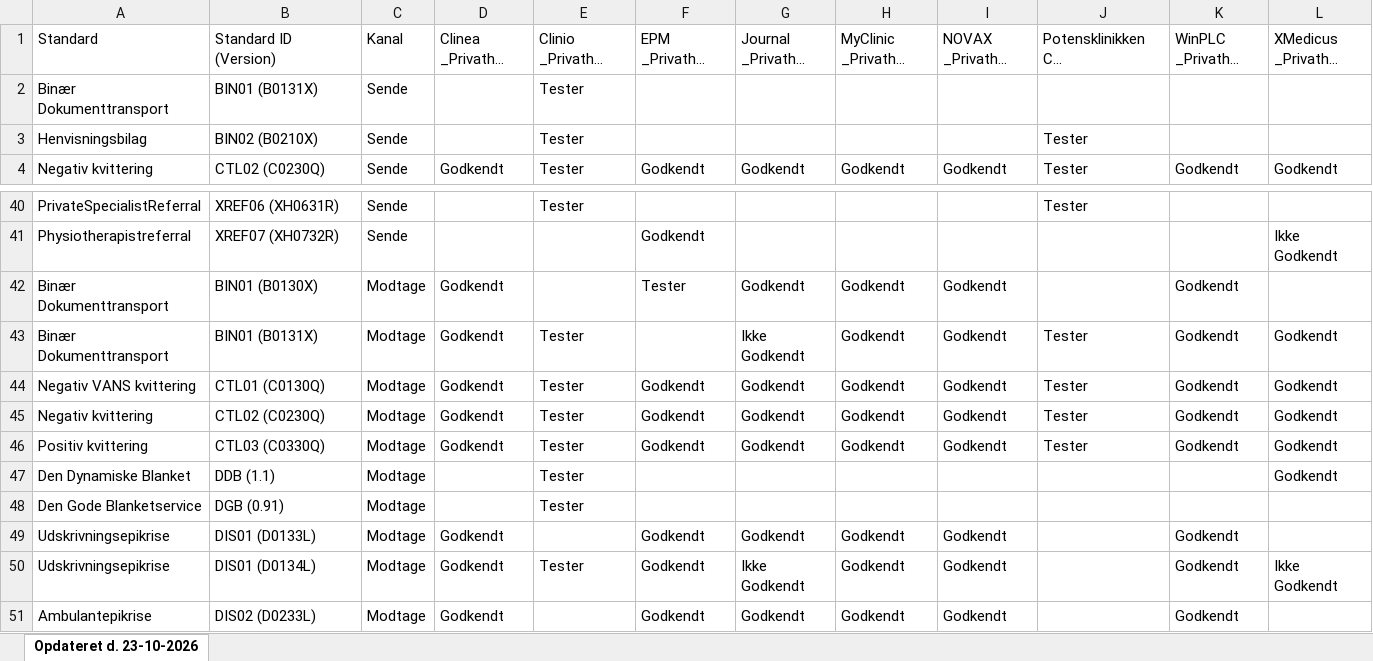
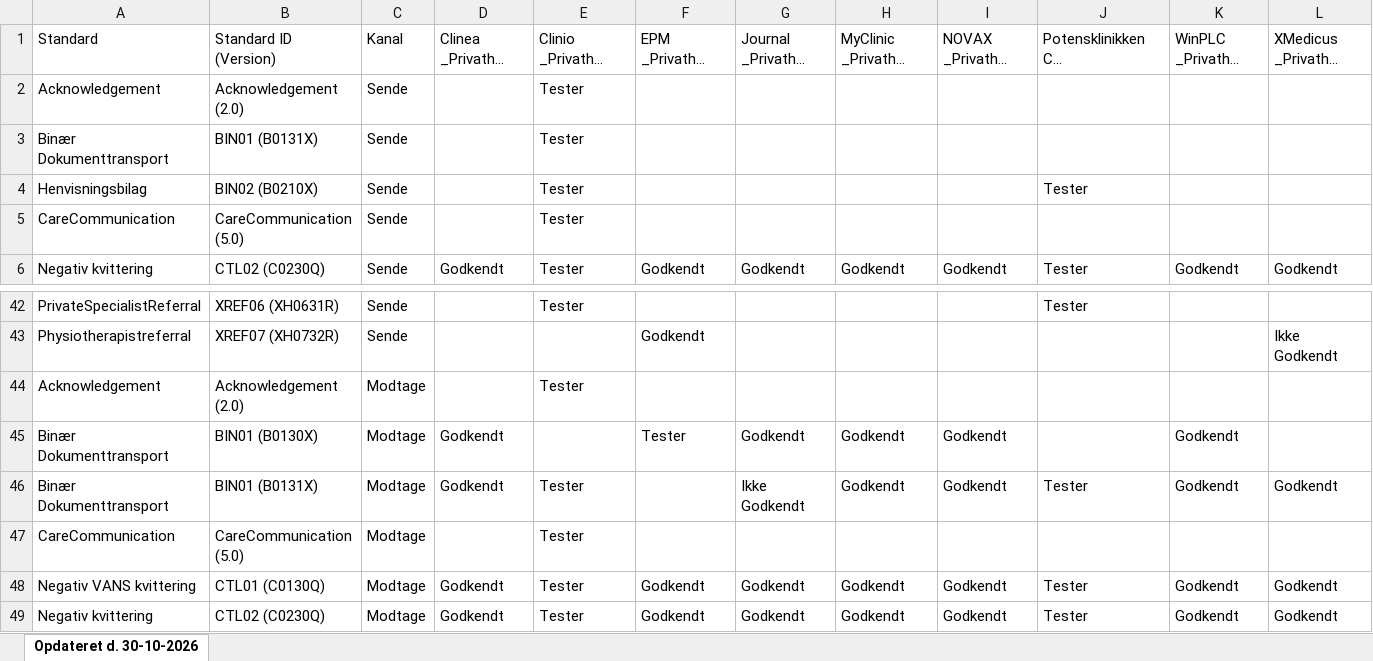
Before and after one commit to medcomdk/GodkendteSystemer, an Excel workbook: html/Privathospitalssystemer_excel.XLSX, sheet Opdateret d. 30-10-2026, drawn as a sheet; only a part is shown, gaps mark what is left out; the shorter side is filled out with more unchanged rows; long unchanged cells end in …; values as stored, in another font and other column widths than the file's, no borders; rows hold the shown columns only; the diff names each change by its address in the sheet, - before the commit and + after, or states it on an @@ line.

```diff
--- a/html/Privathospitalssystemer_excel.XLSX (sheet Opdateret d. 30-10-2026)
+++ b/html/Privathospitalssystemer_excel.XLSX (sheet Opdateret d. 30-10-2026)
-sheet tab: Opdateret d. 23-10-2026
+sheet tab: Opdateret d. 30-10-2026
+row 2: Acknowledgement | Acknowledgement (2.0) | Sende |  | Tester
+row 5: CareCommunication | CareCommunication (5.0) | Sende |  | Tester
+row 44: Acknowledgement | Acknowledgement (2.0) | Modtage |  | Tester
+row 47: CareCommunication | CareCommunication (5.0) | Modtage |  | Tester
```
Also changed, not shown: html/Alle systemer (Samlet liste)_excel.XLSX, html/Psykologsystemer_excel.XLSX, 55 other files.
